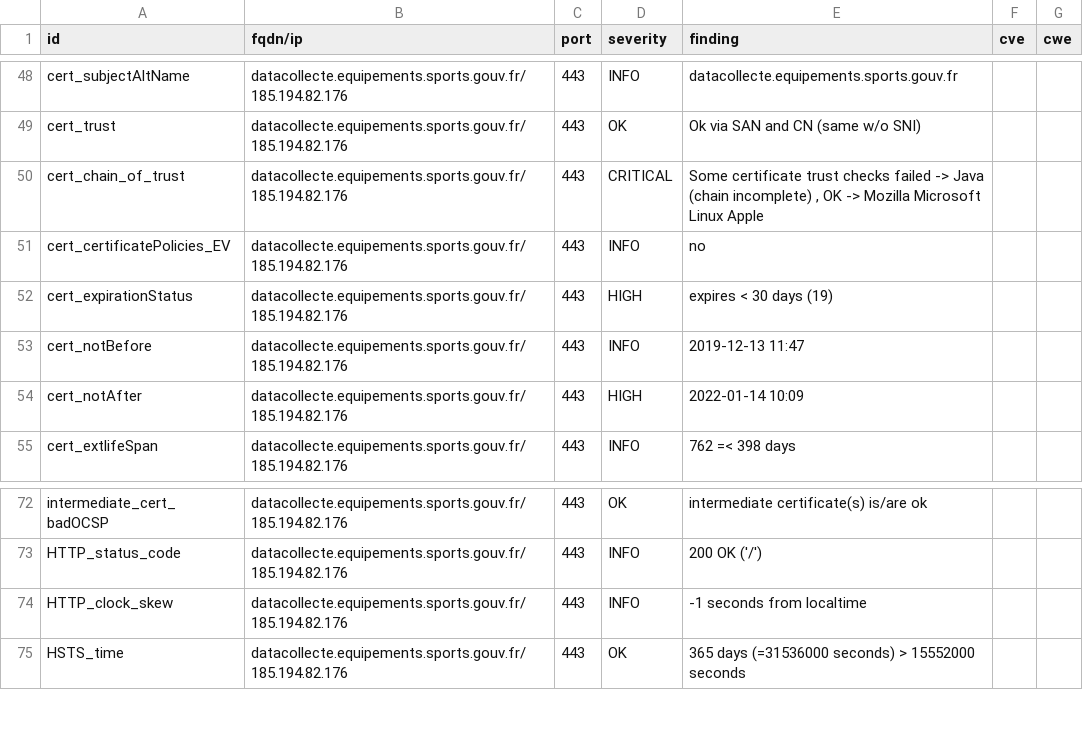
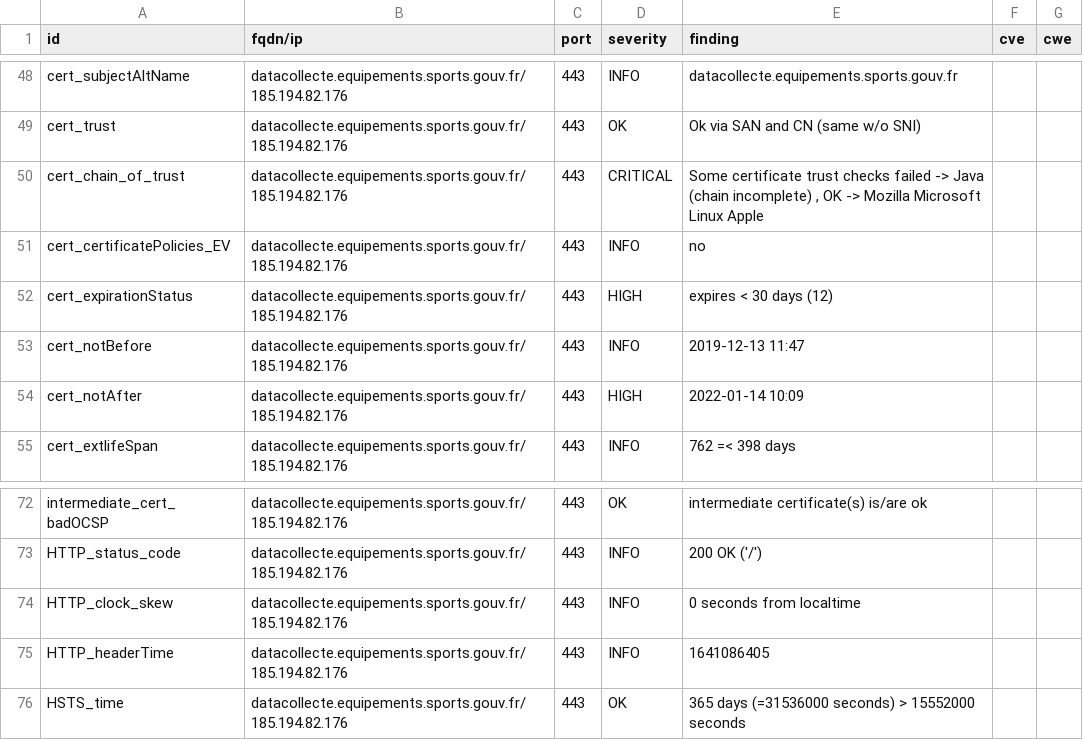
Before and after one commit to SocialGouv/dnum-dashboard, a CSV file: results/aHR0cHM6Ly9kYXRhY29sbGVjdGUuZXF1aXBlbWVudHMuc3BvcnRzLmdvdXYuZnI=/testssl.csv, drawn as a sheet; only a part is shown, gaps mark what is left out.

Commit message:
update: https://datacollecte.equipements.sports.gouv.fr

```diff
--- a/results/aHR0cHM6Ly9kYXRhY29sbGVjdGUuZXF1aXBlbWVudHMuc3BvcnRzLmdvdXYuZnI=/testssl.csv
+++ b/results/aHR0cHM6Ly9kYXRhY29sbGVjdGUuZXF1aXBlbWVudHMuc3BvcnRzLmdvdXYuZnI=/testssl.csv
@@ -51,3 +51,3 @@
 "cert_certificatePolicies_EV","datacollecte.equipements.sports.gouv.fr/185.194.82.176","443","INFO","no","",""
-"cert_expirationStatus","datacollecte.equipements.sports.gouv.fr/185.194.82.176","443","HIGH","expires < 30 days (19)","",""
+"cert_expirationStatus","datacollecte.equipements.sports.gouv.fr/185.194.82.176","443","HIGH","expires < 30 days (12)","",""
 "cert_notBefore","datacollecte.equipements.sports.gouv.fr/185.194.82.176","443","INFO","2019-12-13 11:47","",""
@@ -73,3 +73,4 @@
 "HTTP_status_code","datacollecte.equipements.sports.gouv.fr/185.194.82.176","443","INFO","200 OK ('/')","",""
-"HTTP_clock_skew","datacollecte.equipements.sports.gouv.fr/185.194.82.176","443","INFO","-1 seconds from localtime","",""
+"HTTP_clock_skew","datacollecte.equipements.sports.gouv.fr/185.194.82.176","443","INFO","0 seconds from localtime","",""
+"HTTP_headerTime","datacollecte.equipements.sports.gouv.fr/185.194.82.176","443","INFO","1641086405","",""
 "HSTS_time","datacollecte.equipements.sports.gouv.fr/185.194.82.176","443","OK","365 days (=31536000 seconds) > 15552000 seconds","",""
```
Also changed, not shown: 6 other files.
